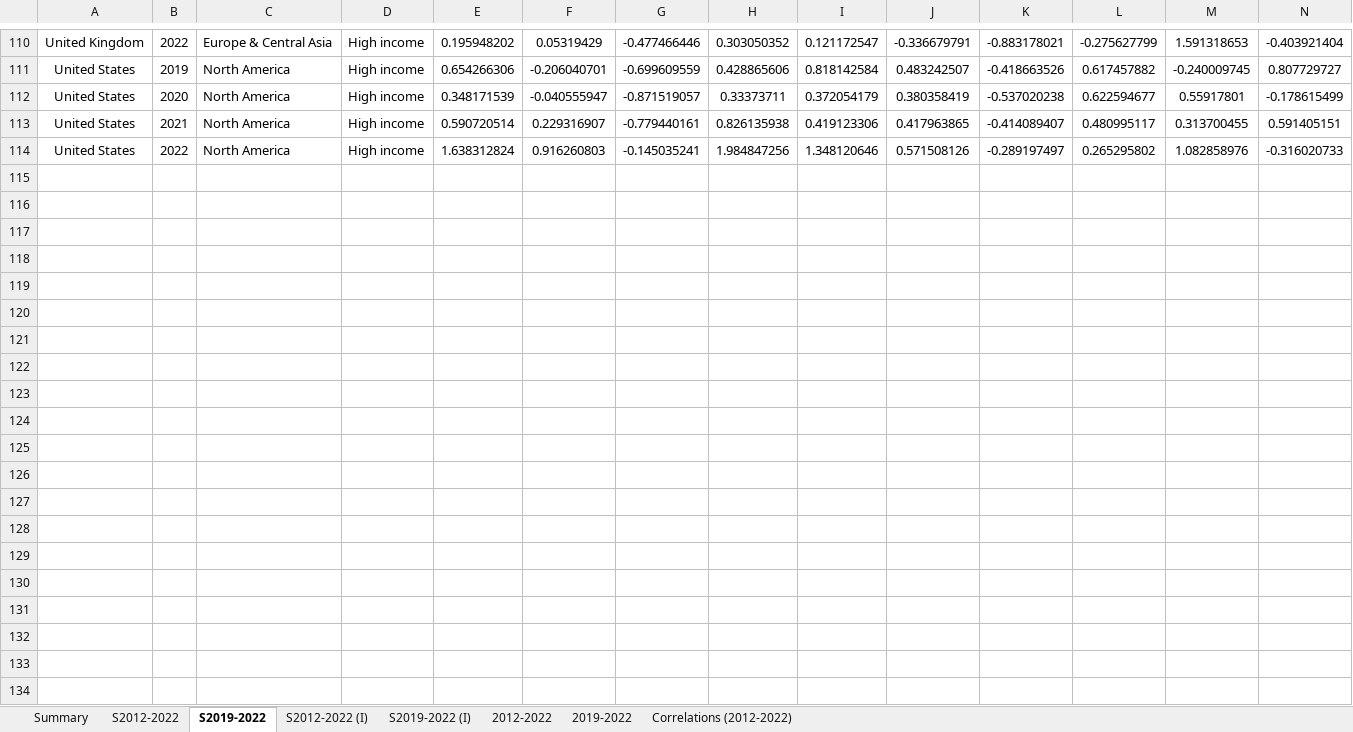
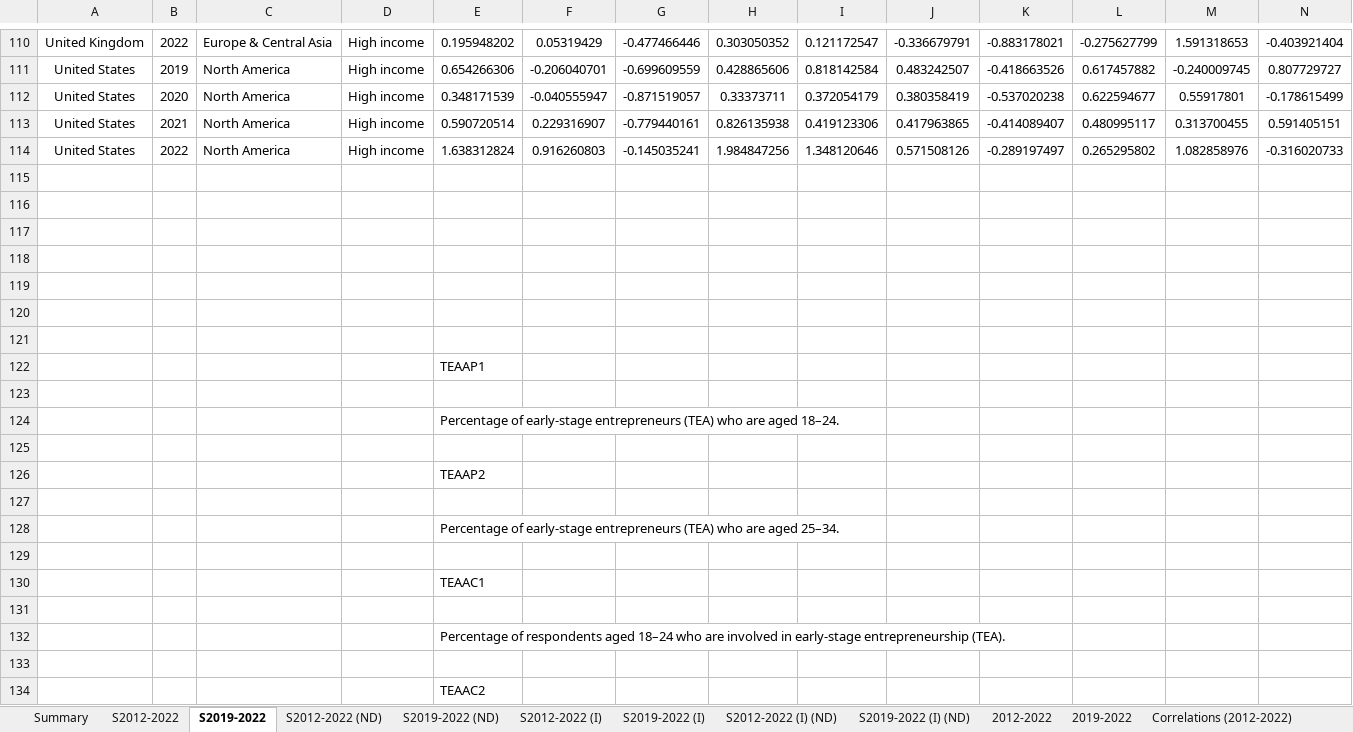
Before and after one commit to ArthurVillela1/entrepreneurship, an Excel workbook: Sample_data.xlsx, sheet S2019-2022, drawn as a sheet; only a part is shown, gaps mark what is left out; values as stored, in another font and other column widths than the file's, no borders; rows hold the shown columns only; the diff covers the shown part only; the diff names each change by its address in the sheet, - before the commit and + after, or states it on an @@ line.

```diff
--- a/Sample_data.xlsx (sheet S2019-2022)
+++ b/Sample_data.xlsx (sheet S2019-2022)
+sheet tab: S2012-2022 (ND)
+sheet tab: S2019-2022 (ND)
+sheet tab: S2012-2022 (I) (ND)
+sheet tab: S2019-2022 (I) (ND)
+row 115: (empty)
+row 116: (empty)
+row 117: (empty)
+row 118: (empty)
+row 119: (empty)
+row 120: (empty)
+row 121: (empty)
+row 122:  |  |  |  | TEAAP1
+row 123: (empty)
+row 124:  |  |  |  | Percentage of early-stage entrepreneurs (TEA) who are aged 18–24.
+row 125: (empty)
+row 126:  |  |  |  | TEAAP2
+row 127: (empty)
+row 128:  |  |  |  | Percentage of early-stage entrepreneurs (TEA) who are aged 25–34.
+row 129: (empty)
+row 130:  |  |  |  | TEAAC1
+row 131: (empty)
+row 132:  |  |  |  | Percentage of respondents aged 18–24 who are involved in early-stage entrepreneurship (TEA).
+row 133: (empty)
+row 134:  |  |  |  | TEAAC2
```
Also changed, not shown: 31 added rows and 1 removed row elsewhere in this sheet, sheet S2019-2022 (I), sheet S2012-2022, sheet S2012-2022 (I), sheet Summary, Data_2012.xlsx, 4 other files.
